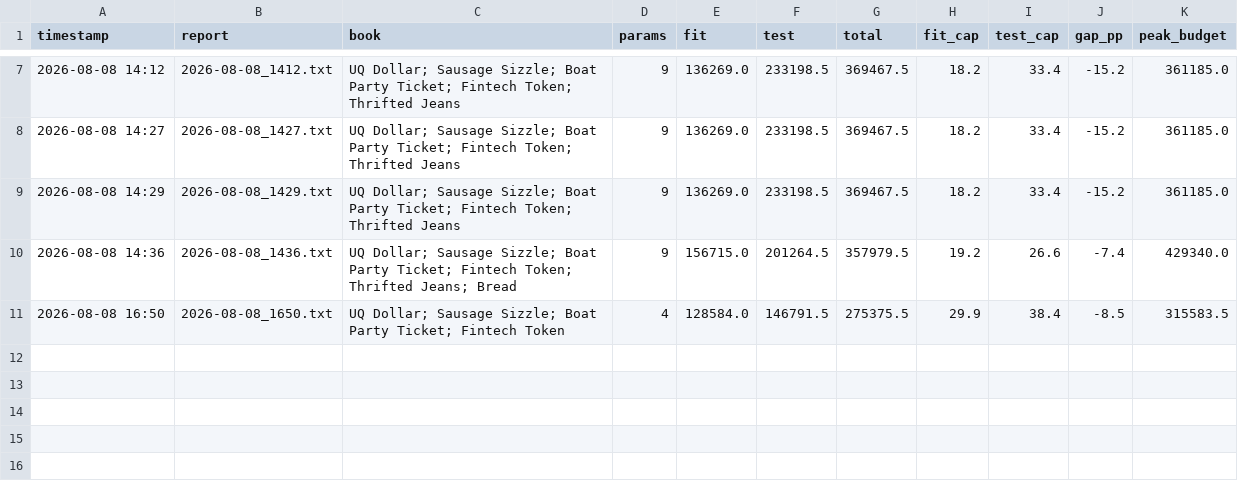
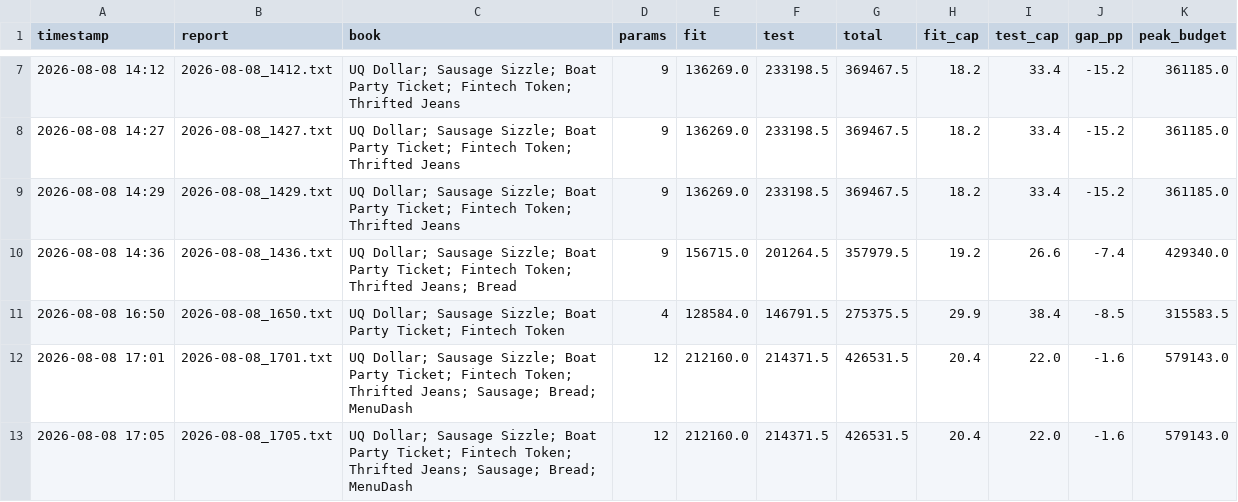
Before and after one commit to neaurellia/algojam2026, a CSV file: ALGOJAM-2026-PUBLIC/trader_interface/reports/history.csv, drawn as a sheet; only a part is shown, gaps mark what is left out; the diff names each change by its address in the sheet, - before the commit and + after, or states it on an @@ line.

Commit message:
uq dollar no window, sausage sizzle no window, boat party ticket ensemble, fintech token w=5, thrifted jeans MA 3/15, sausage w=8, bread k=7, menudash w=10 | profit $426,531

```diff
--- a/ALGOJAM-2026-PUBLIC/trader_interface/reports/history.csv
+++ b/ALGOJAM-2026-PUBLIC/trader_interface/reports/history.csv
+row 12: 2026-08-08 17:01 | 2026-08-08_1701.txt | UQ Dollar; Sausage Sizzle; Boat Party Ticket; Fintech Token; Thrifted Jeans; Sausage; Bread; MenuDash | 12 | 212160.0 | 214371.5 | 426531.5 | 20.4 | 22.0 | -1.6 | 579143.0
+row 13: 2026-08-08 17:05 | 2026-08-08_1705.txt | UQ Dollar; Sausage Sizzle; Boat Party Ticket; Fintech Token; Thrifted Jeans; Sausage; Bread; MenuDash | 12 | 212160.0 | 214371.5 | 426531.5 | 20.4 | 22.0 | -1.6 | 579143.0
```
Also changed, not shown: 4 other files.
